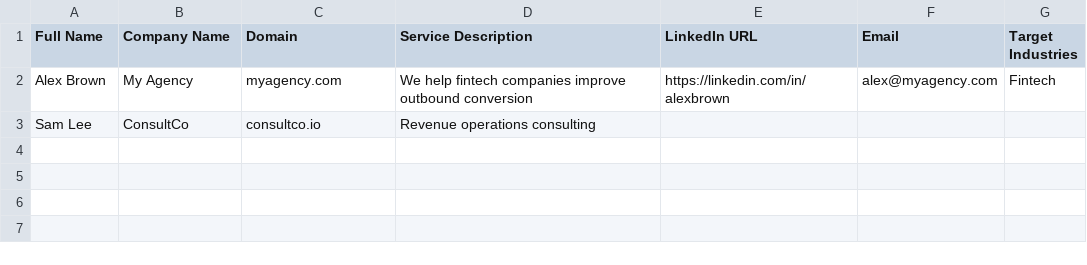
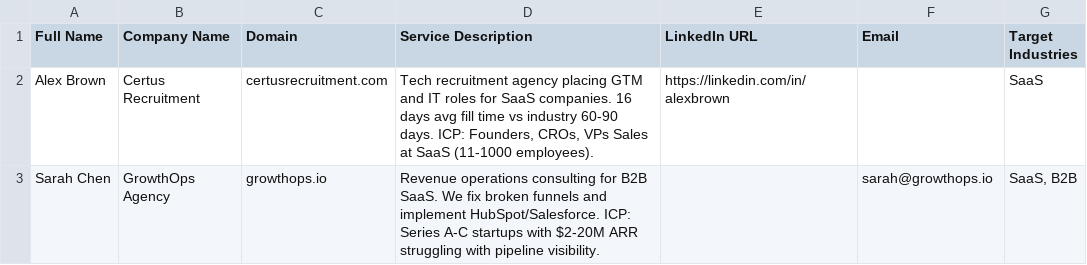
Before and after one commit to saadbelcaidx/connector-os, a CSV file: public/csv-template-supply.csv, drawn as a sheet.

```diff
--- a/public/csv-template-supply.csv
+++ b/public/csv-template-supply.csv
@@ -1,3 +1,3 @@
 Full Name,Company Name,Domain,Service Description,LinkedIn URL,Email,Target Industries
-Alex Brown,My Agency,myagency.com,We help fintech companies improve outbound conversion,https://linkedin.com/in/alexbrown,alex@myagency.com,Fintech
-Sam Lee,ConsultCo,consultco.io,Revenue operations consulting,,,
+Alex Brown,Certus Recruitment,certusrecruitment.com,"Tech recruitment agency placing GTM and IT roles for SaaS companies. 16 days avg fill time vs industry 60-90 days. ICP: Founders, CROs, VPs Sales at SaaS (11-1000 employees).",https://linkedin.com/in/alexbrown,,SaaS
+Sarah Chen,GrowthOps Agency,growthops.io,"Revenue operations consulting for B2B SaaS. We fix broken funnels and implement HubSpot/Salesforce. ICP: Series A-C startups with $2-20M ARR struggling with pipeline visibility.",,sarah@growthops.io,"SaaS, B2B"
```
Also changed, not shown: public/csv-template-demand.csv, 1 other file.
